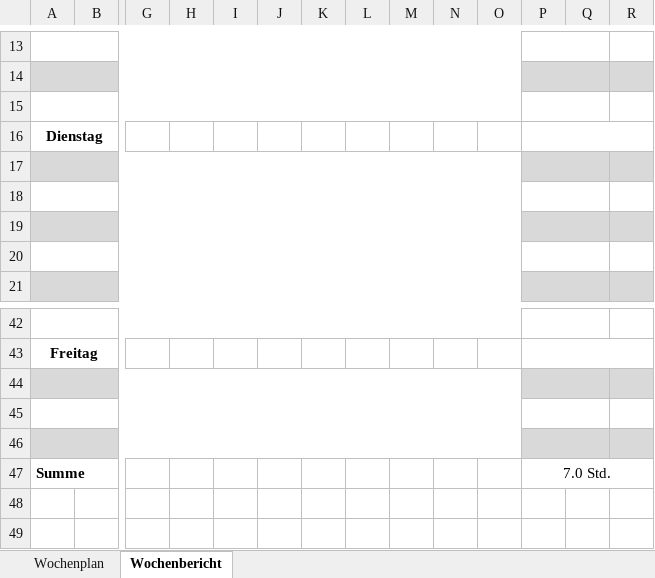
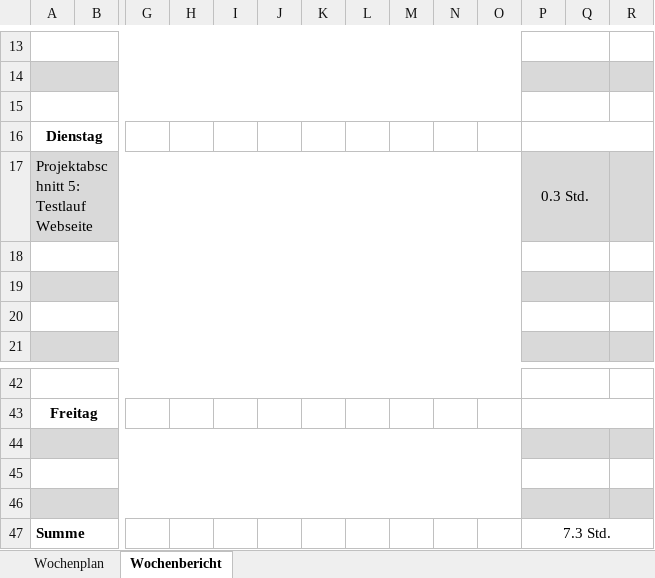
Before and after one commit to JellefAbbenseth/schoolProject, an Excel workbook: Documents/Wochenplan und -bericht/Orga_Wochenplan_KW29.xlsx, sheet Wochenbericht, drawn as a sheet; only a part is shown, gaps mark what is left out; values as stored, in another font and other column widths than the file's, no borders; rows hold the shown columns only; the diff names each change by its address in the sheet, - before the commit and + after, or states it on an @@ line.

```diff
--- a/Documents/Wochenplan und -bericht/Orga_Wochenplan_KW29.xlsx (sheet Wochenbericht)
+++ b/Documents/Wochenplan und -bericht/Orga_Wochenplan_KW29.xlsx (sheet Wochenbericht)
-row 17: (empty)
+row 17: Projektabschnitt 5: Testlauf Webseite |  |  |  |  |  |  |  |  |  |  | 0.3 Std.
-P47: 7.0 Std.
+P47: 7.3 Std.
```
Also changed, not shown: Documents/Dokumentation/Projektphasen.xlsx.
